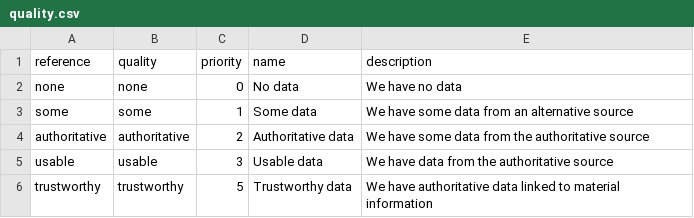
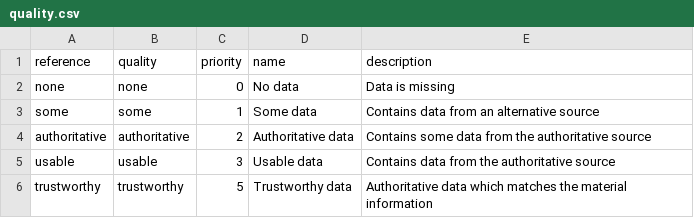
Before and after one commit to digital-land/specification, a CSV file: content/quality.csv, drawn as a sheet.

Commit message:
Updated description in a voice suitable for data consumers

```diff
--- a/content/quality.csv
+++ b/content/quality.csv
@@ -1,6 +1,6 @@
 reference,quality,priority,name,description
-none,none,0,No data,We have no data
-some,some,1,Some data,We have some data from an alternative source
-authoritative,authoritative,2,Authoritative data,We have some data from the authoritative source
-usable,usable,3,Usable data,We have data from the authoritative source
-trustworthy,trustworthy,5,Trustworthy data,We have authoritative data linked to material information
+none,none,0,No data,Data is missing
+some,some,1,Some data,Contains data from an alternative source
+authoritative,authoritative,2,Authoritative data,Contains some data from the authoritative source
+usable,usable,3,Usable data,Contains data from the authoritative source
+trustworthy,trustworthy,5,Trustworthy data,Authoritative data which matches the material information
```
